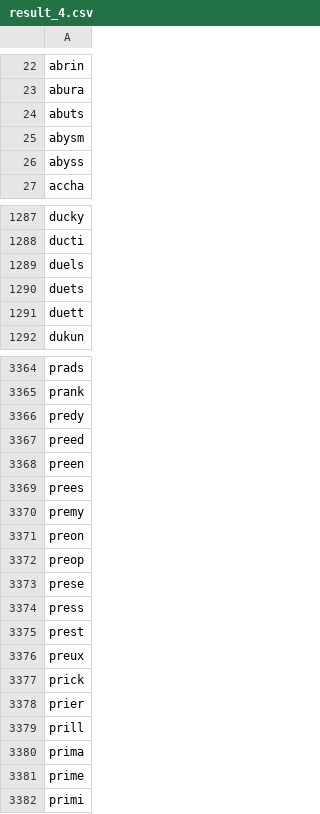
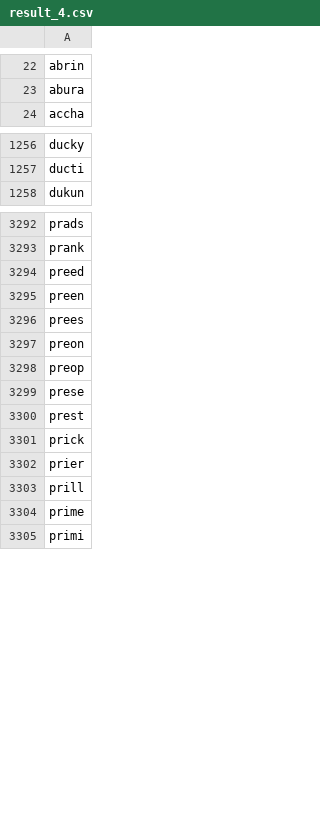
Before and after one commit to mwong4/Puzzle_Solvers, a CSV file: Wordle/results/result_4.csv, drawn as a sheet; only a part is shown, gaps mark what is left out; the diff covers the shown part only; the diff names each change by its address in the sheet, - before the commit and + after, or states it on an @@ line.

```diff
--- a/Wordle/results/result_4.csv
+++ b/Wordle/results/result_4.csv
-row 24: abuts
-row 25: abysm
-row 26: abyss
-row 1289: duels
-row 1290: duets
-row 1291: duett
-row 3366: predy
-row 3370: premy
-row 3374: press
-row 3376: preux
-row 3380: prima
```
Also changed, not shown: 98 removed rows elsewhere in this file, Wordle/results/result_5.csv, Wordle/results/result_6.csv, 3 other files.
